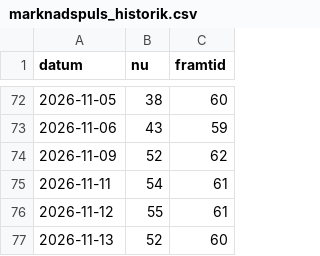
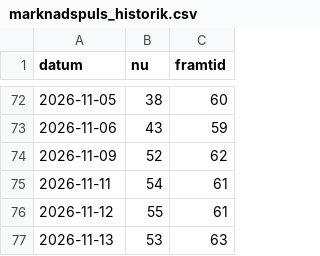
Before and after one commit to Q-stocks/borsvakt, a CSV file: log/marknadspuls_historik.csv, drawn as a sheet; only a part is shown, gaps mark what is left out.

```diff
--- a/log/marknadspuls_historik.csv
+++ b/log/marknadspuls_historik.csv
@@ -76,2 +76,2 @@ datum,nu,framtid
 2026-11-12,55,61
-2026-11-13,52,60
+2026-11-13,53,63
```
Also changed, not shown: log/alerts.csv, log/evaluations.csv, 4 other files.
